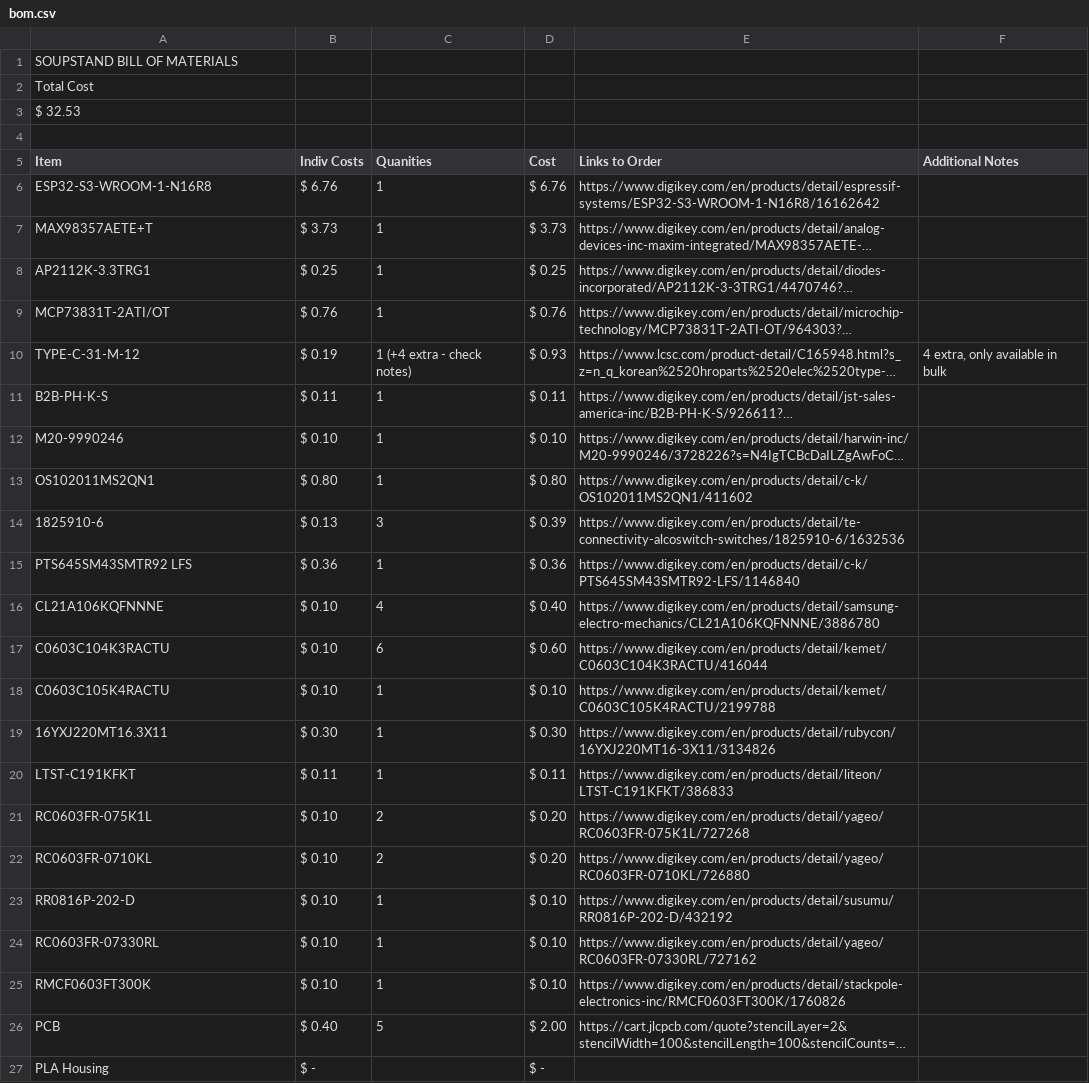
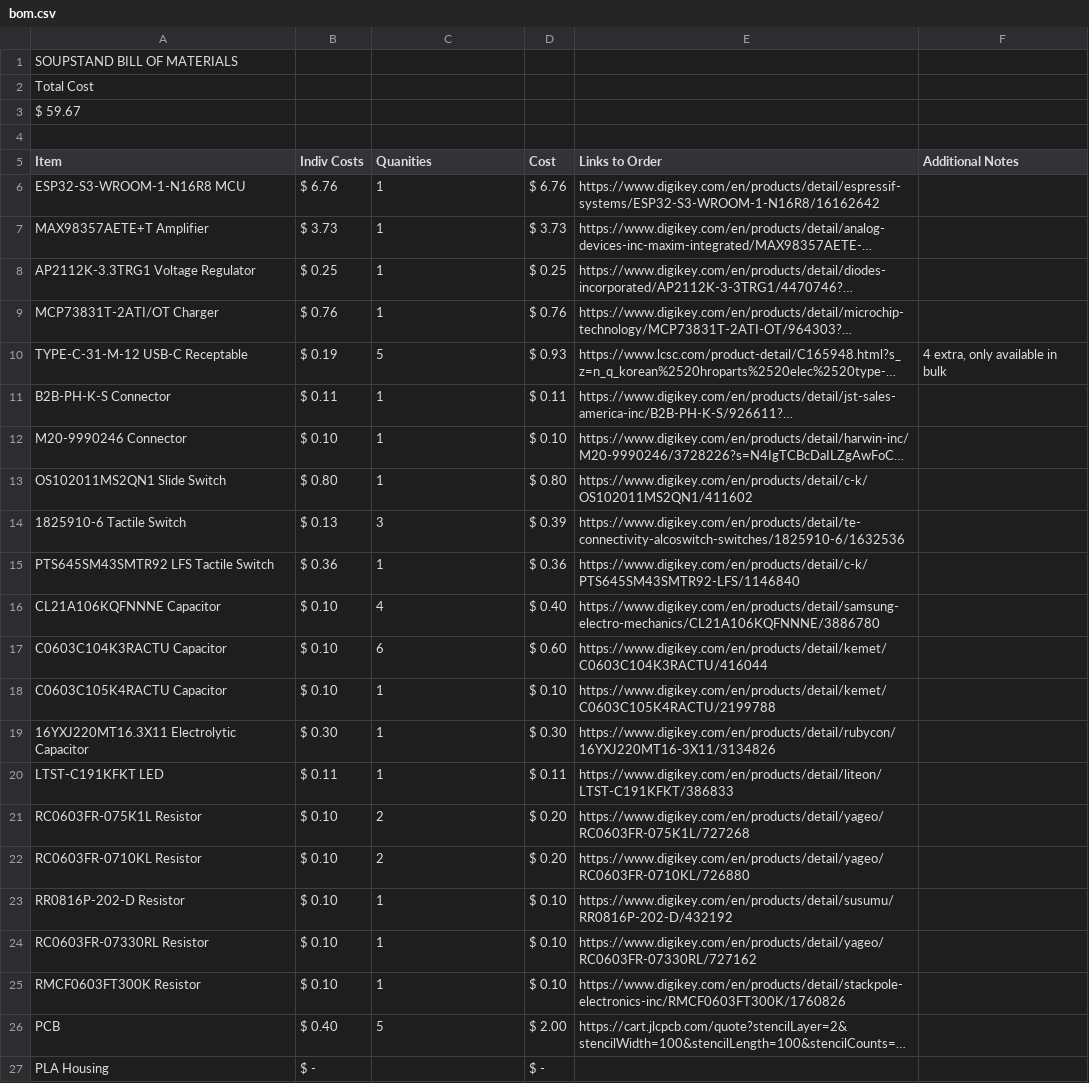
Before and after one commit to TrevorLee01/SoupStand-for-Fallout, a CSV file: bom.csv, drawn as a sheet; only a part is shown; long unchanged cells end in …; the diff covers the shown part only; the diff names each change by its address in the sheet, - before the commit and + after, or states it on an @@ line.

Commit message:
Add files via upload

```diff
--- a/bom.csv
+++ b/bom.csv
-A3 (Item): $ 32.53
+A3 (Item): $ 59.67
-A6 (Item): ESP32-S3-WROOM-1-N16R8
+A6 (Item): ESP32-S3-WROOM-1-N16R8 MCU
-A7 (Item): MAX98357AETE+T
+A7 (Item): MAX98357AETE+T Amplifier
-A8 (Item): AP2112K-3.3TRG1
+A8 (Item): AP2112K-3.3TRG1 Voltage Regulator
-A9 (Item): MCP73831T-2ATI/OT
+A9 (Item): MCP73831T-2ATI/OT Charger
-A10 (Item): TYPE-C-31-M-12
+A10 (Item): TYPE-C-31-M-12 USB-C Receptable
-C10 (Quanities): 1 (+4 extra - check notes)
+C10 (Quanities): 5
-A11 (Item): B2B-PH-K-S
+A11 (Item): B2B-PH-K-S Connector
-A12 (Item): M20-9990246
+A12 (Item): M20-9990246 Connector
-A13 (Item): OS102011MS2QN1
+A13 (Item): OS102011MS2QN1 Slide Switch
-A14 (Item): 1825910-6
+A14 (Item): 1825910-6 Tactile Switch
-A15 (Item): PTS645SM43SMTR92 LFS
+A15 (Item): PTS645SM43SMTR92 LFS Tactile Switch
-A16 (Item): CL21A106KQFNNNE
+A16 (Item): CL21A106KQFNNNE Capacitor
-A17 (Item): C0603C104K3RACTU
+A17 (Item): C0603C104K3RACTU Capacitor
-A18 (Item): C0603C105K4RACTU
+A18 (Item): C0603C105K4RACTU Capacitor
-A19 (Item): 16YXJ220MT16.3X11
+A19 (Item): 16YXJ220MT16.3X11 Electrolytic Capacitor
-A20 (Item): LTST-C191KFKT
+A20 (Item): LTST-C191KFKT LED
-A21 (Item): RC0603FR-075K1L
+A21 (Item): RC0603FR-075K1L Resistor
-A22 (Item): RC0603FR-0710KL
+A22 (Item): RC0603FR-0710KL Resistor
-A23 (Item): RR0816P-202-D
+A23 (Item): RR0816P-202-D Resistor
-A24 (Item): RC0603FR-07330RL
+A24 (Item): RC0603FR-07330RL Resistor
-A25 (Item): RMCF0603FT300K
+A25 (Item): RMCF0603FT300K Resistor
```
Also changed, not shown: 2 added rows and 1 removed row elsewhere in this file.
